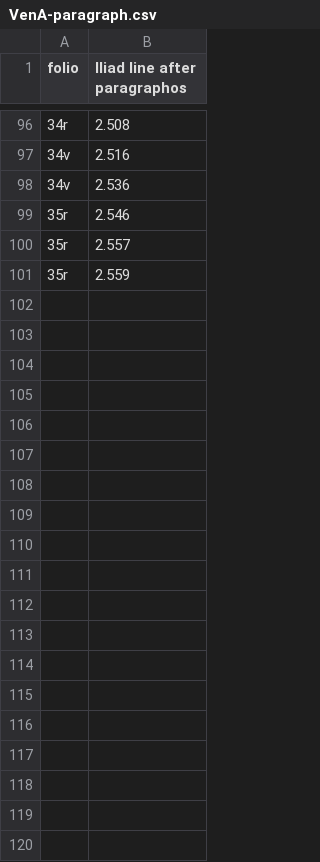
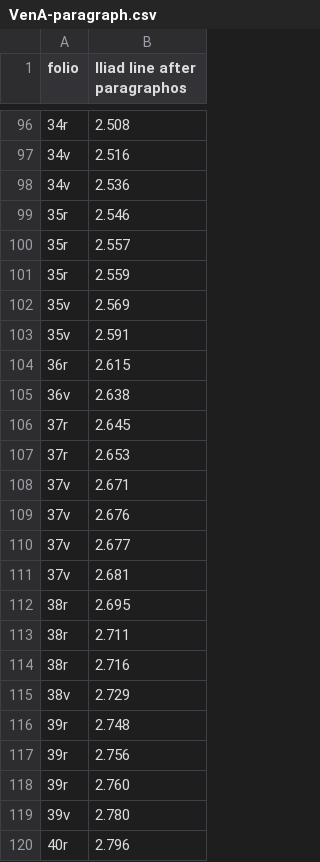
Before and after one commit to cjschu17/hcil-20, a CSV file: collections/VenA-paragraph.csv, drawn as a sheet; only a part is shown, gaps mark what is left out; the diff covers the shown part only.

Commit message:
Update VenA-paragraph.csv

```diff
--- a/collections/VenA-paragraph.csv
+++ b/collections/VenA-paragraph.csv
@@ -101 +101,20 @@ folio, Iliad line after paragraphos
 35r, 2.559
+35v, 2.569
+35v, 2.591
+36r, 2.615
+36v, 2.638
+37r, 2.645
+37r, 2.653
+37v, 2.671
+37v, 2.676
+37v, 2.677
+37v, 2.681
+38r, 2.695
+38r, 2.711
+38r, 2.716
+38v, 2.729
+39r, 2.748
+39r, 2.756
+39r, 2.760
+39v, 2.780
+40r, 2.796
```
Also changed, not shown: 20 added rows elsewhere in this file.
